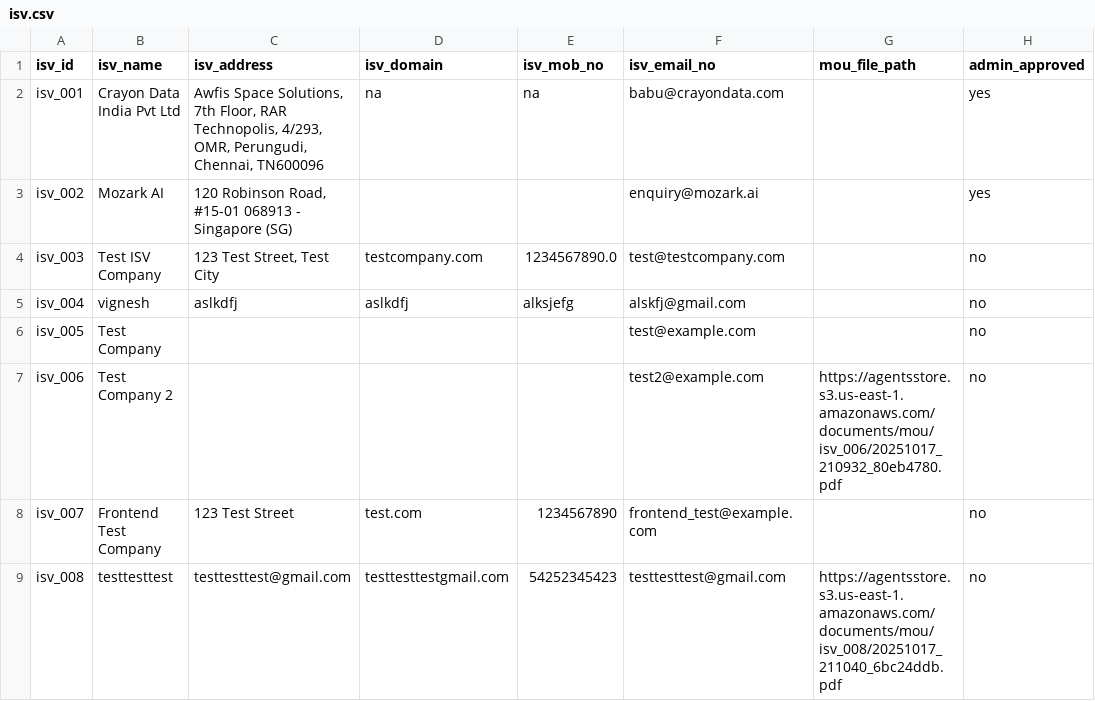
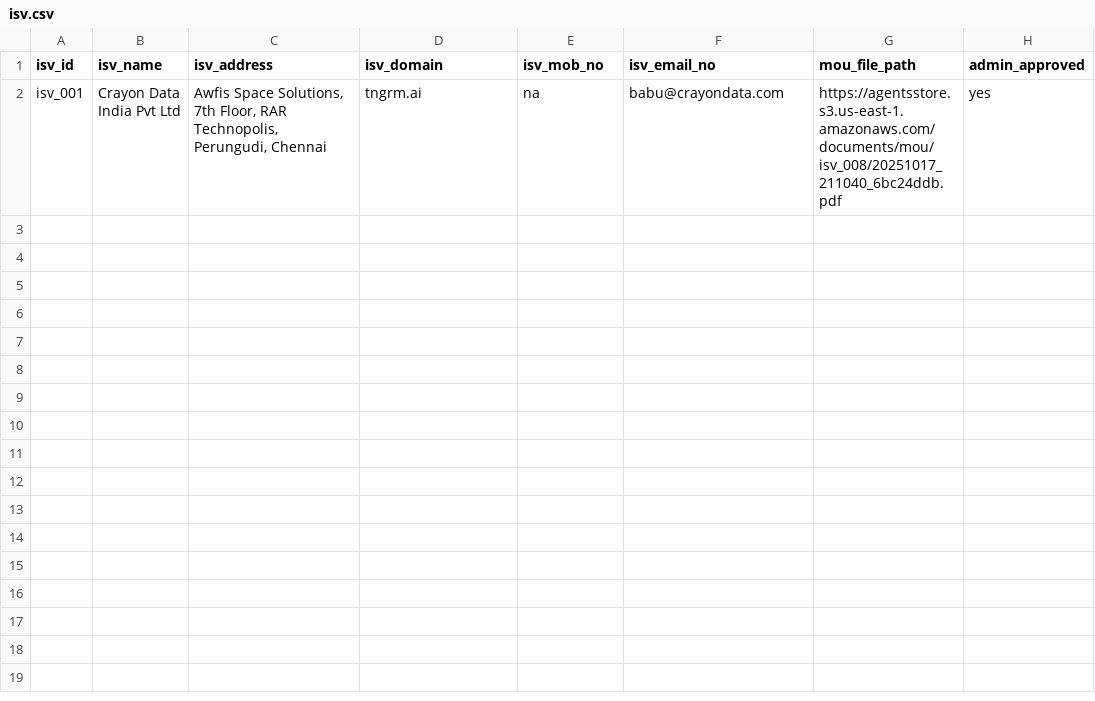
Before and after one commit to vigneshgurumohan/agents_store, a CSV file: backend/data/isv.csv, drawn as a sheet.

Commit message:
data changes

```diff
--- a/backend/data/isv.csv
+++ b/backend/data/isv.csv
@@ -1,9 +1,2 @@
 isv_id,isv_name,isv_address,isv_domain,isv_mob_no,isv_email_no,mou_file_path,admin_approved
-isv_001,Crayon Data India Pvt Ltd,"Awfis Space Solutions, 7th Floor, RAR Technopolis, 4/293, OMR, Perungudi, Chennai, TN600096",na,na,babu@crayondata.com,,yes
-isv_002,Mozark AI,"120 Robinson Road, #15-01 068913 - Singapore (SG)",,,enquiry@mozark.ai  ,,yes
-isv_003,Test ISV Company,"123 Test Street, Test City",testcompany.com,1234567890.0,test@testcompany.com,,no
-isv_004,vignesh,aslkdfj,aslkdfj,alksjefg,alskfj@gmail.com,,no
-isv_005,Test Company,,,,test@example.com,,no
-isv_006,Test Company 2,,,,test2@example.com,https://agentsstore.s3.us-east-1.amazonaws.com/documents/mou/isv_006/20251017_210932_80eb4780.pdf,no
-isv_007,Frontend Test Company,123 Test Street,test.com,1234567890,frontend_test@example.com,,no
-isv_008,testtesttest,testtesttest@gmail.com,testtesttestgmail.com,54252345423,testtesttest@gmail.com,https://agentsstore.s3.us-east-1.amazonaws.com/documents/mou/isv_008/20251017_211040_6bc24ddb.pdf,no
+isv_001,Crayon Data India Pvt Ltd,"Awfis Space Solutions, 7th Floor, RAR Technopolis, Perungudi, Chennai",tngrm.ai,na,babu@crayondata.com,https://agentsstore.s3.us-east-1.amazonaws.com/documents/mou/isv_008/20251017_211040_6bc24ddb.pdf,yes
```
Also changed, not shown: backend/data/auth.csv, backend/data/reseller.csv, 1 other file.
